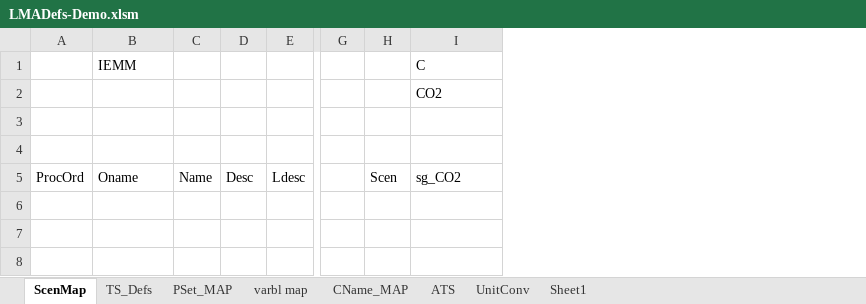
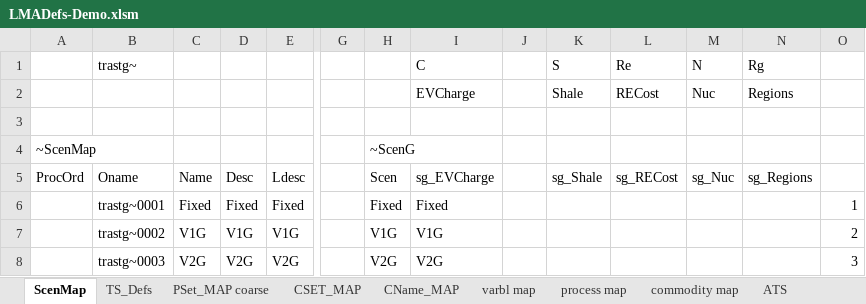
Before and after one commit to kanors-emr/Demo_S012_Vonline, an Excel workbook: LMADefs-Demo.xlsm, sheet ScenMap, drawn as a sheet; only a part is shown, gaps mark what is left out; values as stored, in another font and other column widths than the file's, no borders; rows hold the shown columns only; the diff names each change by its address in the sheet, - before the commit and + after, or states it on an @@ line.

```diff
--- a/LMADefs-Demo.xlsm (sheet ScenMap)
+++ b/LMADefs-Demo.xlsm (sheet ScenMap)
-sheet tab: PSet_MAP
+sheet tab: PSet_MAP coarse
-sheet tab: Sheet1
+sheet tab: process map
+sheet tab: CSET_MAP
+sheet tab: commodity map
@@ sheet tab order changed: ScenMap | TS_Defs | PSet_MAP coarse | CSET_MAP | CName_MAP | varbl map | process map | commodity map | ATS @@
+column J, empty
+column K (S), rows 2-5: Shale |  |  | sg_Shale
+column L (Re), rows 2-5: RECost |  |  | sg_RECost
+column M (N), rows 2-5: Nuc |  |  | sg_Nuc
+column N (Rg), rows 2-5: Regions |  |  | sg_Regions
+column O, empty
-B1: IEMM
+B1: trastg~
-I2 (C): CO2
+I2 (C): EVCharge
-row 4: (empty)
+row 4: ~ScenMap |  |  |  |  |  | ~ScenG
-I5 (C): sg_CO2
+I5 (C): sg_EVCharge
+row 6:  | trastg~0001 | Fixed | Fixed | Fixed |  | Fixed | Fixed |  |  |  |  |  | 1
+row 7:  | trastg~0002 | V1G | V1G | V1G |  | V1G | V1G |  |  |  |  |  | 2
+row 8:  | trastg~0003 | V2G | V2G | V2G |  | V2G | V2G |  |  |  |  |  | 3
```
Also changed, not shown: sheet process map, sheet TS_Defs, sheet UnitConv, sheet varbl map, sheet PSet_MAP coarse, other sheet tabs, formulas that keep their value, 1 other file.
